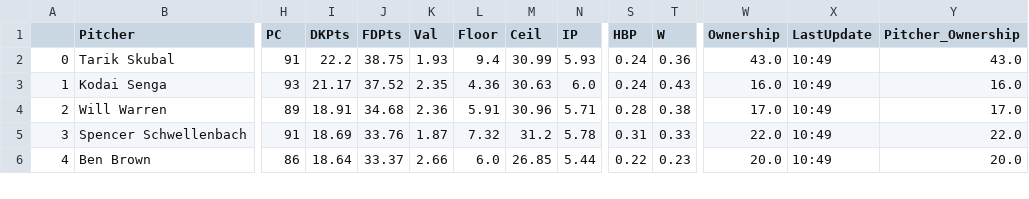
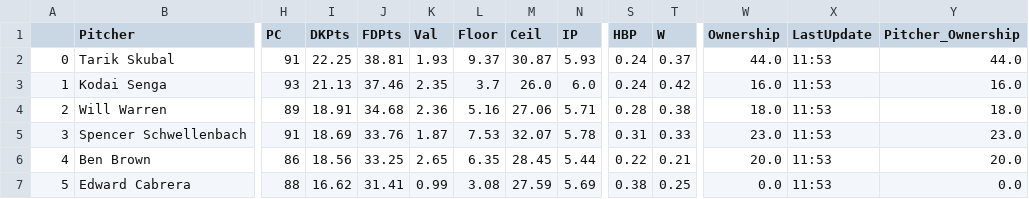
Before and after one commit to JonPGH/slateProj, a CSV file: Data/Tableau_DailyPitcherProj.csv, drawn as a sheet; only a part is shown, gaps mark what is left out; rows hold the shown columns only; the diff covers the shown part only; the diff names each change by its address in the sheet, - before the commit and + after, or states it on an @@ line.

```diff
--- a/Data/Tableau_DailyPitcherProj.csv
+++ b/Data/Tableau_DailyPitcherProj.csv
-I2 (DKPts): 22.2
+I2 (DKPts): 22.25
-J2 (FDPts): 38.75
+J2 (FDPts): 38.81
-L2 (Floor): 9.4
+L2 (Floor): 9.37
-M2 (Ceil): 30.99
+M2 (Ceil): 30.87
-T2 (W): 0.36
+T2 (W): 0.37
-W2 (Ownership): 43.0
+W2 (Ownership): 44.0
-X2:X6 (LastUpdate): 10:49
+X2:X6 (LastUpdate): 11:53
-Y2 (Pitcher_Ownership): 43.0
+Y2 (Pitcher_Ownership): 44.0
-I3 (DKPts): 21.17
+I3 (DKPts): 21.13
-J3 (FDPts): 37.52
+J3 (FDPts): 37.46
-L3 (Floor): 4.36
+L3 (Floor): 3.7
-M3 (Ceil): 30.63
+M3 (Ceil): 26.0
-T3 (W): 0.43
+T3 (W): 0.42
-L4 (Floor): 5.91
+L4 (Floor): 5.16
-M4 (Ceil): 30.96
+M4 (Ceil): 27.06
-W4 (Ownership): 17.0
+W4 (Ownership): 18.0
-Y4 (Pitcher_Ownership): 17.0
+Y4 (Pitcher_Ownership): 18.0
-L5 (Floor): 7.32
+L5 (Floor): 7.53
-M5 (Ceil): 31.2
+M5 (Ceil): 32.07
-W5 (Ownership): 22.0
+W5 (Ownership): 23.0
-Y5 (Pitcher_Ownership): 22.0
+Y5 (Pitcher_Ownership): 23.0
-I6 (DKPts): 18.64
+I6 (DKPts): 18.56
-J6 (FDPts): 33.37
+J6 (FDPts): 33.25
-K6 (Val): 2.66
+K6 (Val): 2.65
-L6 (Floor): 6.0
+L6 (Floor): 6.35
-M6 (Ceil): 26.85
+M6 (Ceil): 28.45
-T6 (W): 0.23
+T6 (W): 0.21
+row 7: 5 | Edward Cabrera | 88 | 16.62 | 31.41 | 0.99 | 3.08 | 27.59 | 5.69 | 0.38 | 0.25 | 0.0 | 11:53 | 0.0
```
Also changed, not shown: 1 removed row and 106 edited cells elsewhere in this file, Data/Tableau_DailyHitterProj.csv, Data/hitter_proj_withids.csv, 8 other files.
